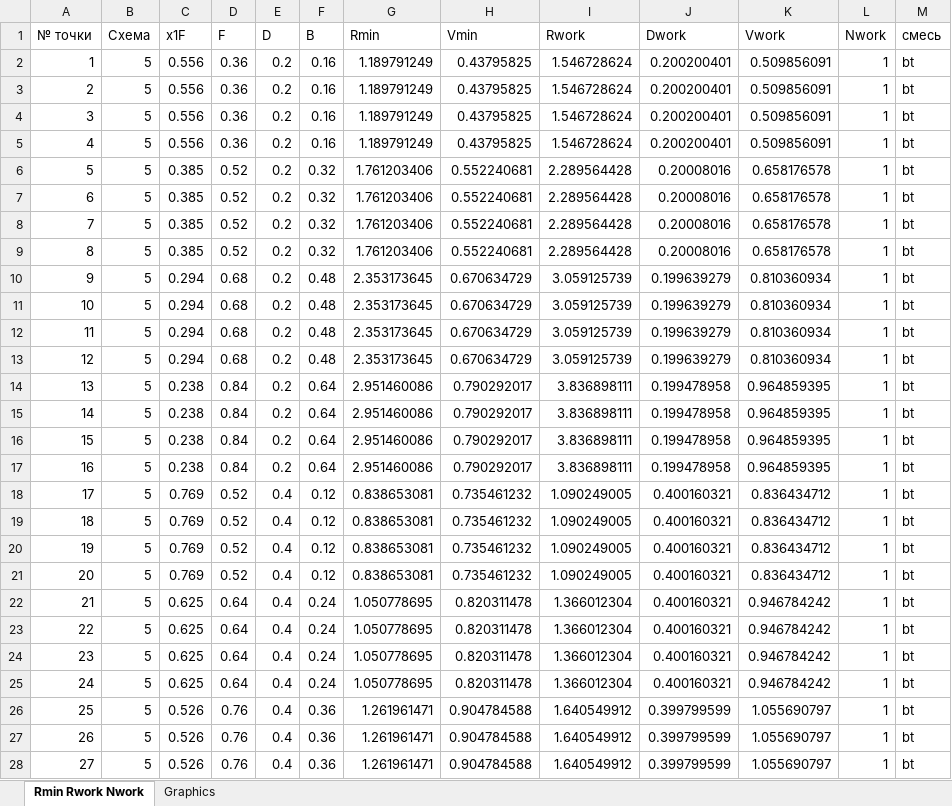
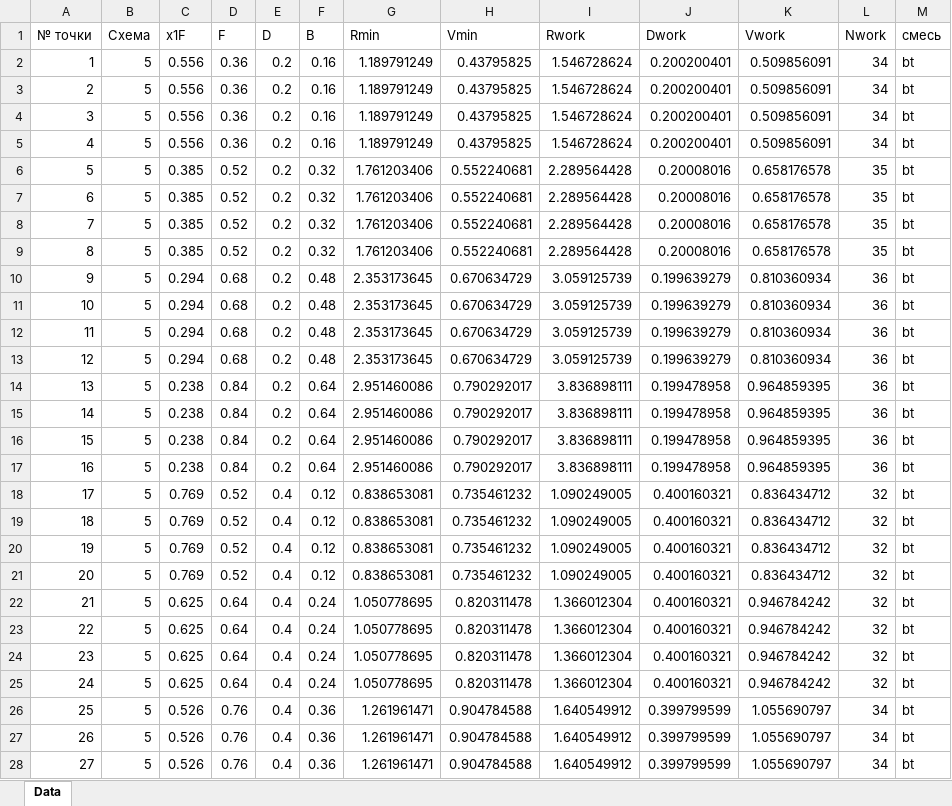
Before and after one commit to kamorozov/DDparser, an Excel workbook: Test files/DD_Summary 2 col 5 sheme.xlsx, sheet Data, drawn as a sheet; only a part is shown; values as stored, in another font and other column widths than the file's, no borders; the diff covers the shown part only; the diff names each change by its address in the sheet, - before the commit and + after, or states it on an @@ line.

```diff
--- a/Test files/DD_Summary 2 col 5 sheme.xlsx (sheet Data)
+++ b/Test files/DD_Summary 2 col 5 sheme.xlsx (sheet Data)
-sheet tab: Rmin Rwork Nwork
+sheet tab: Data
-sheet tab: Graphics
-L2:L5 (Nwork): 1
+L2:L5 (Nwork): 34
-L6:L9 (Nwork): 1
+L6:L9 (Nwork): 35
-L10:L17 (Nwork): 1
+L10:L17 (Nwork): 36
-L18:L25 (Nwork): 1
+L18:L25 (Nwork): 32
-L26:L28 (Nwork): 1
+L26:L28 (Nwork): 34
```
Also changed, not shown: 37 edited cells elsewhere in this sheet, 7 other files.
